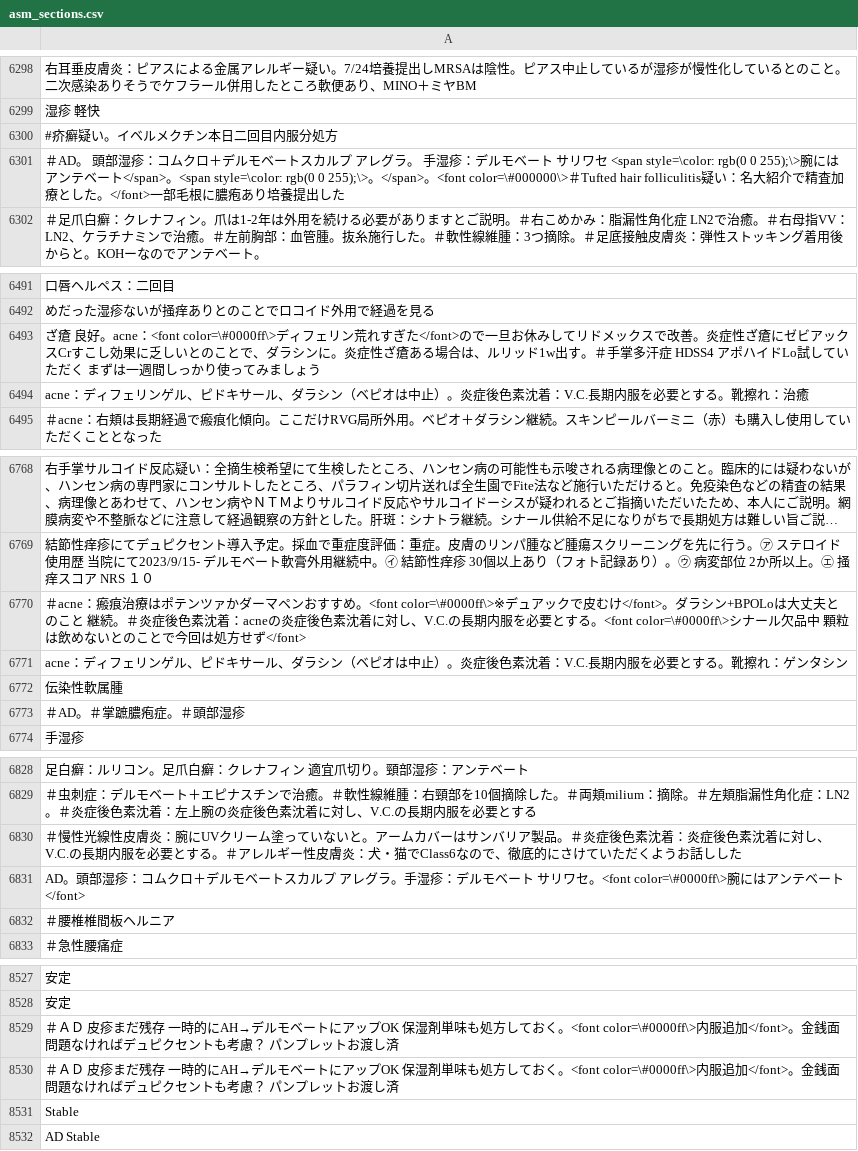
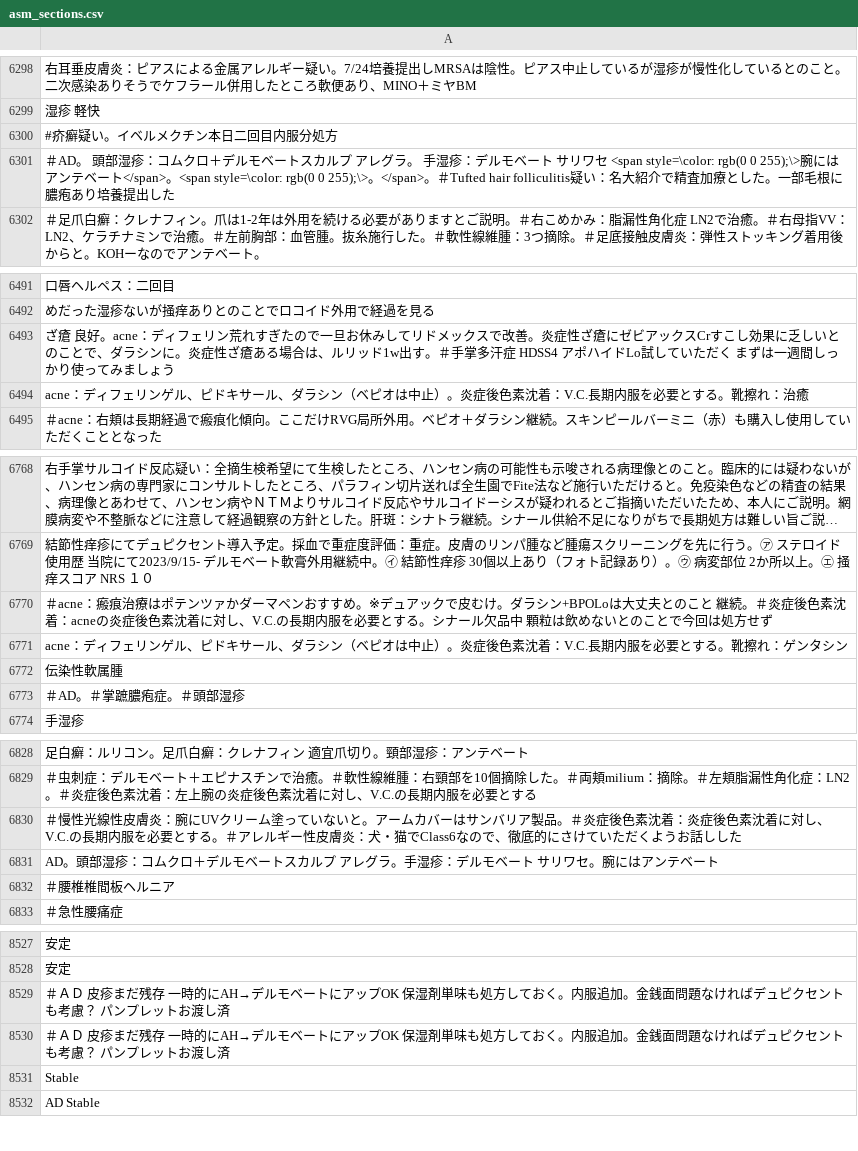
Before and after one commit to TengaCortal/soap-classification, a CSV file: soap_classification/resources/soaps/soap_sections/asm_sections.csv, drawn as a sheet; only a part is shown, gaps mark what is left out; long unchanged cells end in …; the diff covers the shown part only; the diff names each change by its address in the sheet, - before the commit and + after, or states it on an @@ line.

```diff
--- a/soap_classification/resources/soaps/soap_sections/asm_sections.csv
+++ b/soap_classification/resources/soaps/soap_sections/asm_sections.csv
-A6301: …255);\>。</span>。<font color=\#000000\>＃Tufted hair folliculitis疑い：名大紹介で精査加療とした。</font>一部毛根…
+A6301: …255);\>。</span>。＃Tufted hair folliculitis疑い：名大紹介で精査加療とした。一部毛根…
-A6493: …好。acne：<font color=\#0000ff\>ディフェリン荒れすぎた</font>ので一旦…
+A6493: …好。acne：ディフェリン荒れすぎたので一旦…
-A6770: …すすめ。<font color=\#0000ff\>※デュアックで皮むけ</font>。ダラシン+BPOLoは大丈夫とのこと 継続。＃炎症後色素沈着：acneの炎症後色素沈着に対し、V.C.の長期内服を必要とする。<font color=\#0000ff\>シナール欠品中 顆粒は飲めないとのことで今回は処方せず</font>
+A6770: …すすめ。※デュアックで皮むけ。ダラシン+BPOLoは大丈夫とのこと 継続。＃炎症後色素沈着：acneの炎症後色素沈着に対し、V.C.の長期内服を必要とする。シナール欠品中 顆粒は飲めないとのことで今回は処方せず
-A6831: …リワセ。<font color=\#0000ff\>腕にはアンテベート</font>
+A6831: …リワセ。腕にはアンテベート
-A8529:A8530: …ておく。<font color=\#0000ff\>内服追加</font>。金銭面…
+A8529:A8530: …ておく。内服追加。金銭面…
```
Also changed, not shown: 35 edited cells elsewhere in this file, 8 other files.
